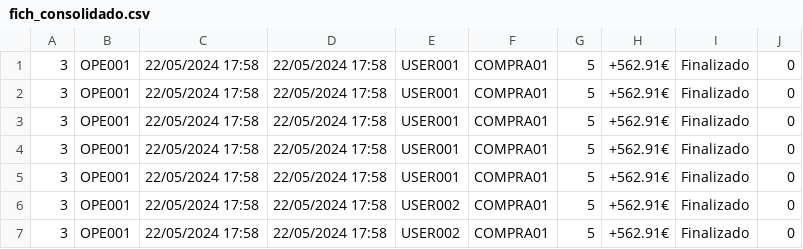
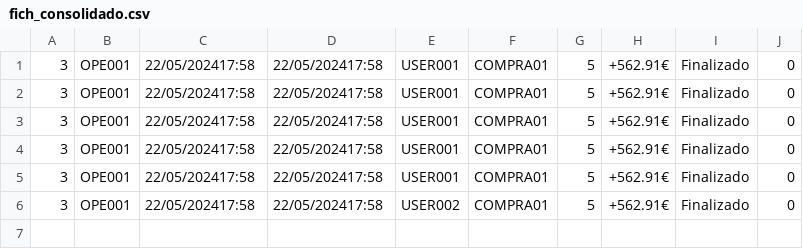
Before and after one commit to Carmoruda/ProcesadorFicherosC, a CSV file: output/fich_consolidado.csv, drawn as a sheet.

```diff
--- a/output/fich_consolidado.csv
+++ b/output/fich_consolidado.csv
@@ -1,7 +1,6 @@
-3;OPE001;22/05/2024 17:58;22/05/2024 17:58;USER001;COMPRA01;5;+562.91€;Finalizado;0
-3;OPE001;22/05/2024 17:58;22/05/2024 17:58;USER001;COMPRA01;5;+562.91€;Finalizado;0
-3;OPE001;22/05/2024 17:58;22/05/2024 17:58;USER001;COMPRA01;5;+562.91€;Finalizado;0
-3;OPE001;22/05/2024 17:58;22/05/2024 17:58;USER001;COMPRA01;5;+562.91€;Finalizado;0
-3;OPE001;22/05/2024 17:58;22/05/2024 17:58;USER001;COMPRA01;5;+562.91€;Finalizado;0
-3;OPE001;22/05/2024 17:58;22/05/2024 17:58;USER002;COMPRA01;5;+562.91€;Finalizado;0
-3;OPE001;22/05/2024 17:58;22/05/2024 17:58;USER002;COMPRA01;5;+562.91€;Finalizado;0
+3;OPE001;22/05/202417:58;22/05/202417:58;USER001;COMPRA01;5;+562.91€;Finalizado;0
+3;OPE001;22/05/202417:58;22/05/202417:58;USER001;COMPRA01;5;+562.91€;Finalizado;0
+3;OPE001;22/05/202417:58;22/05/202417:58;USER001;COMPRA01;5;+562.91€;Finalizado;0
+3;OPE001;22/05/202417:58;22/05/202417:58;USER001;COMPRA01;5;+562.91€;Finalizado;0
+3;OPE001;22/05/202417:58;22/05/202417:58;USER001;COMPRA01;5;+562.91€;Finalizado;0
+3;OPE001;22/05/202417:58;22/05/202417:58;USER002;COMPRA01;5;+562.91€;Finalizado;0
```
Also changed, not shown: 3 other files.
